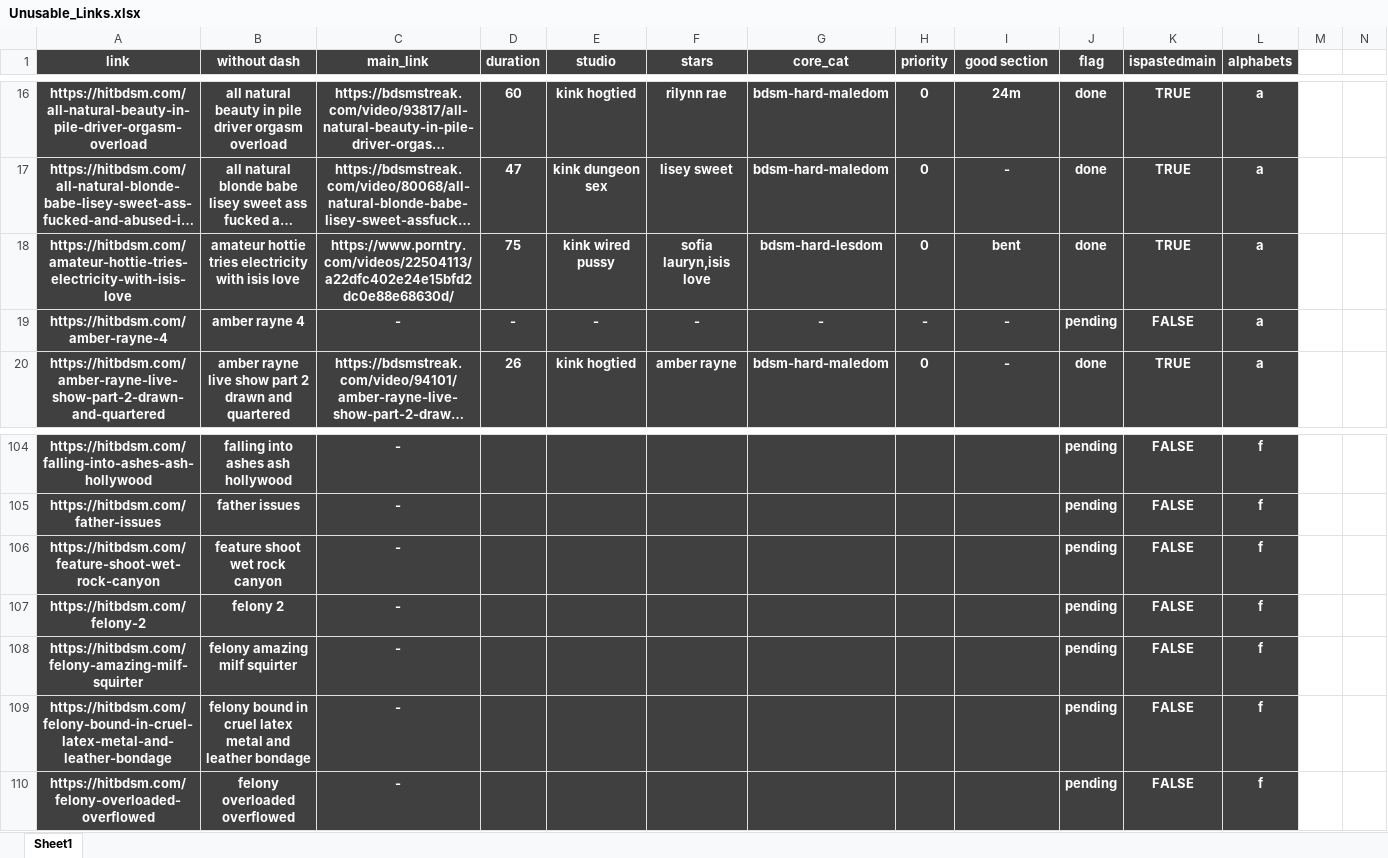
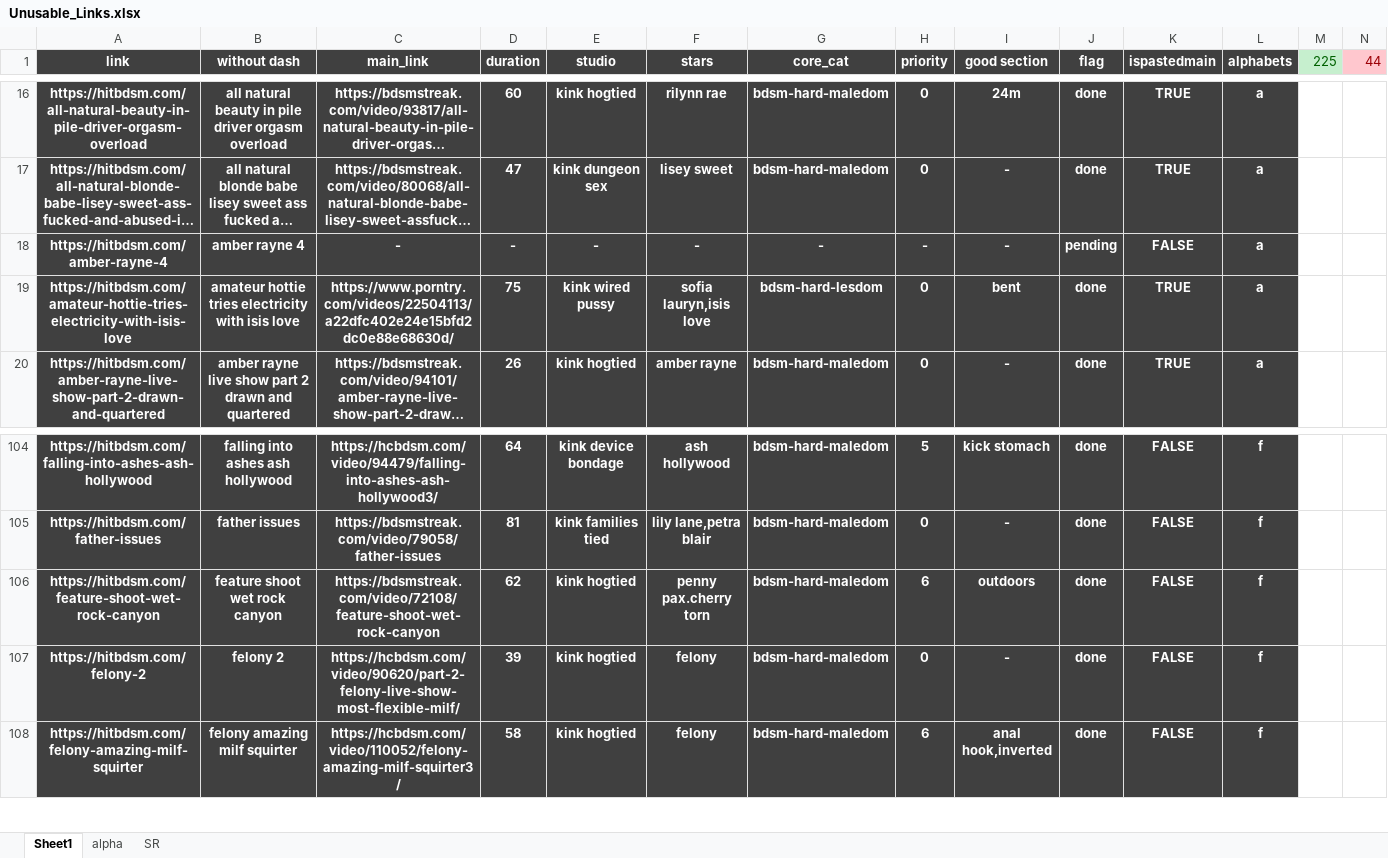
Before and after one commit to winnercoco/linkboardv2, an Excel workbook: data/Unusable_Links.xlsx, sheet Sheet1, drawn as a sheet; only a part is shown, gaps mark what is left out; long unchanged cells end in …; values as stored, in another font and other column widths than the file's, no borders; conditional formats not drawn; removed rows and columns are numbered as before the commit, all else as after; the diff covers the shown part only; the diff names each change by its address in the sheet, - before the commit and + after, or states it on an @@ line.

```diff
--- a/data/Unusable_Links.xlsx (sheet Sheet1)
+++ b/data/Unusable_Links.xlsx (sheet Sheet1)
+sheet tab: alpha
+sheet tab: SR
-M1: (empty)
+M1: 225
-M1 fill: none
+M1 fill: #C6EFCE
-N1: (empty)
+N1: 44
-N1 fill: none
+N1 fill: #FFC7CE
@@ row 19 moved to row 18: https://hitbdsm.com/amber-rayne-4 @@
-C104 (main_link): -
+C104 (main_link): https://hcbdsm.com/video/94479/falling-into-ashes-ash-hollywood3/
-D104 (duration): (empty)
+D104 (duration): 64
-E104 (studio): (empty)
+E104 (studio): kink device bondage
-F104 (stars): (empty)
+F104 (stars): ash hollywood
-G104:G108 (core_cat): (empty)
+G104:G108 (core_cat): bdsm-hard-maledom
-H104 (priority): (empty)
+H104 (priority): 5
-I104 (good section): (empty)
+I104 (good section): kick stomach
-J104:J108 (flag): pending
+J104:J108 (flag): done
-C105 (main_link): -
+C105 (main_link): https://bdsmstreak.com/video/79058/father-issues
-D105 (duration): (empty)
+D105 (duration): 81
-E105 (studio): (empty)
+E105 (studio): kink families tied
-F105 (stars): (empty)
+F105 (stars): lily lane,petra blair
-H105 (priority): (empty)
+H105 (priority): 0
-I105 (good section): (empty)
+I105 (good section): -
-C106 (main_link): -
+C106 (main_link): https://bdsmstreak.com/video/72108/feature-shoot-wet-rock-canyon
-D106 (duration): (empty)
+D106 (duration): 62
-E106:E108 (studio): (empty)
+E106:E108 (studio): kink hogtied
-F106 (stars): (empty)
+F106 (stars): penny pax.cherry torn
-H106 (priority): (empty)
+H106 (priority): 6
-I106 (good section): (empty)
+I106 (good section): outdoors
-C107 (main_link): -
+C107 (main_link): https://hcbdsm.com/video/90620/part-2-felony-live-show-most-flexible-milf/
-D107 (duration): (empty)
+D107 (duration): 39
-F107:F108 (stars): (empty)
+F107:F108 (stars): felony
-H107 (priority): (empty)
+H107 (priority): 0
-I107 (good section): (empty)
+I107 (good section): -
-C108 (main_link): -
+C108 (main_link): https://hcbdsm.com/video/110052/felony-amazing-milf-squirter3/
-D108 (duration): (empty)
+D108 (duration): 58
-H108 (priority): (empty)
+H108 (priority): 6
-I108 (good section): (empty)
+I108 (good section): anal hook,inverted
-row 109: https://hitbdsm.com/felony-bound-in-cruel-latex-metal-and-leather-bondage | felony bound in cruel latex metal and leather bondage | - |  |  |  |  |  |  | pending | FALSE | f
-row 110: https://hitbdsm.com/felony-overloaded-overflowed | felony overloaded overflowed | - |  |  |  |  |  |  | pending | FALSE | f
```
Also changed, not shown: 12 added rows, 19 removed rows, 2 moved rows and 957 edited cells elsewhere in this sheet, formulas that keep their value, data/links.xlsx, data/master_links.xlsx, 4 other files.
